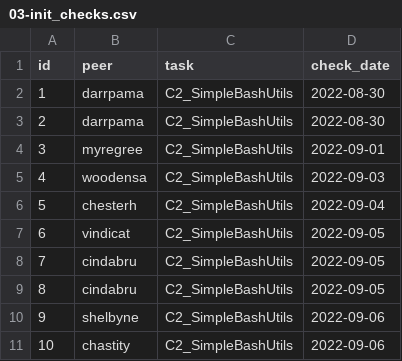
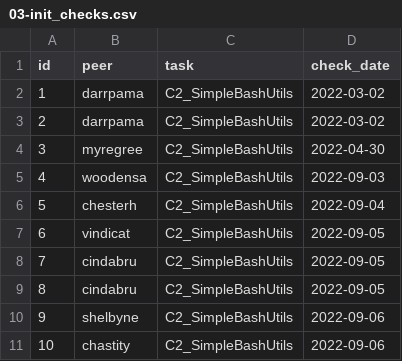
Before and after one commit to darrpama/SQL2_Info21_v1.0-2, a CSV file: src/csv/03-init_checks.csv, drawn as a sheet; only a part is shown.

Commit message:
p3t10: add checks on birthdays

```diff
--- a/src/csv/03-init_checks.csv
+++ b/src/csv/03-init_checks.csv
@@ -1,5 +1,5 @@
 id,peer,task,check_date
-1,darrpama,C2_SimpleBashUtils,2022-08-30
-2,darrpama,C2_SimpleBashUtils,2022-08-30
-3,myregree,C2_SimpleBashUtils,2022-09-01
+1,darrpama,C2_SimpleBashUtils,2022-03-02
+2,darrpama,C2_SimpleBashUtils,2022-03-02
+3,myregree,C2_SimpleBashUtils,2022-04-30
 4,woodensa,C2_SimpleBashUtils,2022-09-03
```
